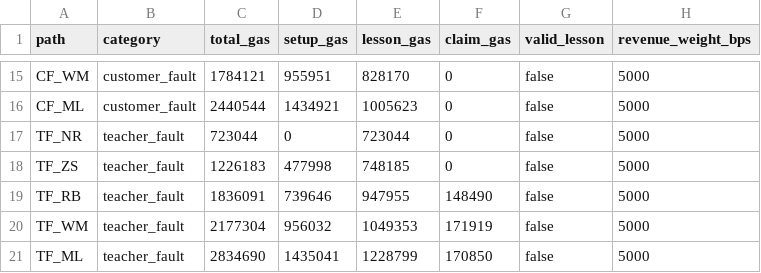
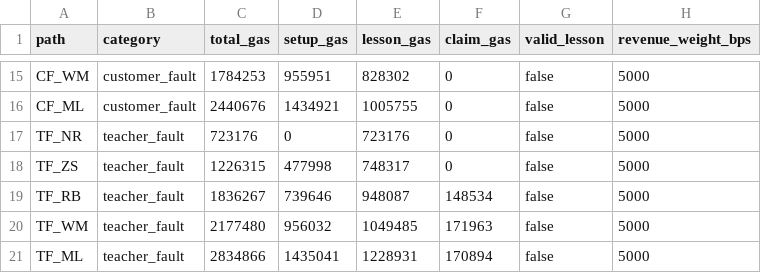
Before and after one commit to CyberChun0329/spark-dao-on-base, a CSV file: teaching_gas_calibration.csv, drawn as a sheet; only a part is shown, gaps mark what is left out; the diff covers the shown part only; the diff names each change by its address in the sheet, - before the commit and + after, or states it on an @@ line.

```diff
--- a/teaching_gas_calibration.csv
+++ b/teaching_gas_calibration.csv
-C15 (total_gas): 1784121
+C15 (total_gas): 1784253
-E15 (lesson_gas): 828170
+E15 (lesson_gas): 828302
-C16 (total_gas): 2440544
+C16 (total_gas): 2440676
-E16 (lesson_gas): 1005623
+E16 (lesson_gas): 1005755
-C17 (total_gas): 723044
+C17 (total_gas): 723176
-E17 (lesson_gas): 723044
+E17 (lesson_gas): 723176
-C18 (total_gas): 1226183
+C18 (total_gas): 1226315
-E18 (lesson_gas): 748185
+E18 (lesson_gas): 748317
-C19 (total_gas): 1836091
+C19 (total_gas): 1836267
-E19 (lesson_gas): 947955
+E19 (lesson_gas): 948087
-F19 (claim_gas): 148490
+F19 (claim_gas): 148534
-C20 (total_gas): 2177304
+C20 (total_gas): 2177480
-E20 (lesson_gas): 1049353
+E20 (lesson_gas): 1049485
-F20 (claim_gas): 171919
+F20 (claim_gas): 171963
-C21 (total_gas): 2834690
+C21 (total_gas): 2834866
-E21 (lesson_gas): 1228799
+E21 (lesson_gas): 1228931
-F21 (claim_gas): 170850
+F21 (claim_gas): 170894
```
Also changed, not shown: 32 edited cells elsewhere in this file, simulation_outputs/teaching_cost_simulation.csv, 12 other files.
